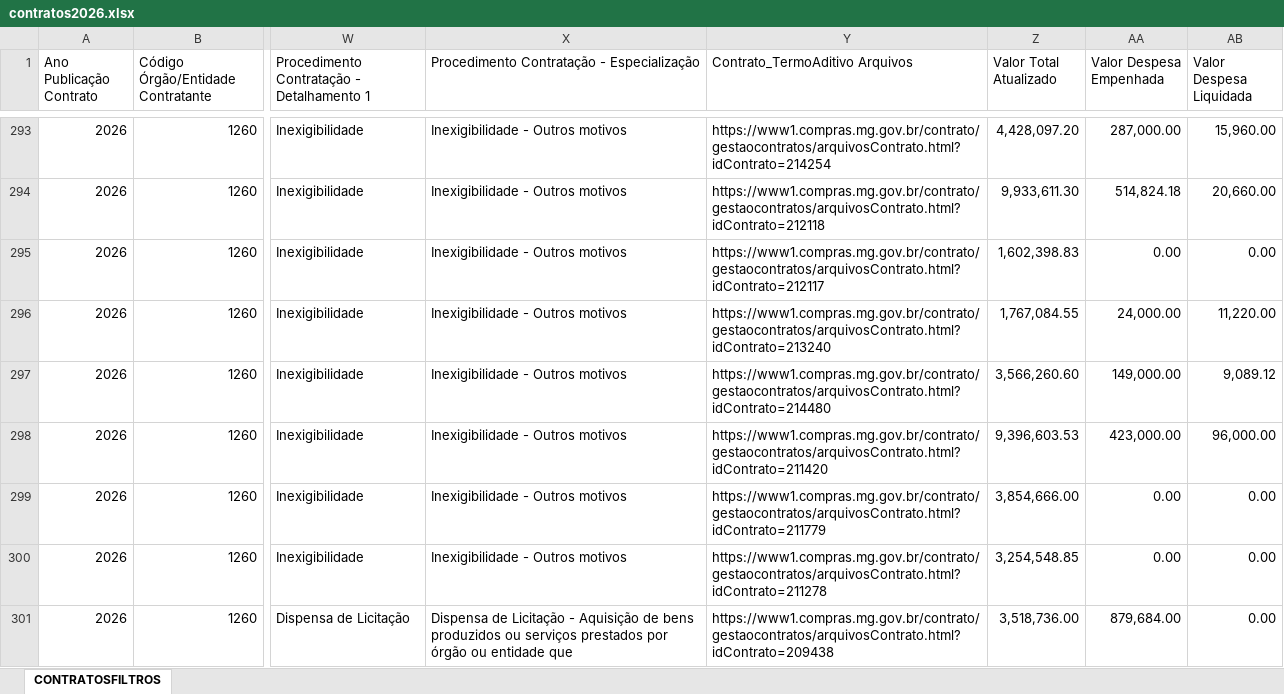
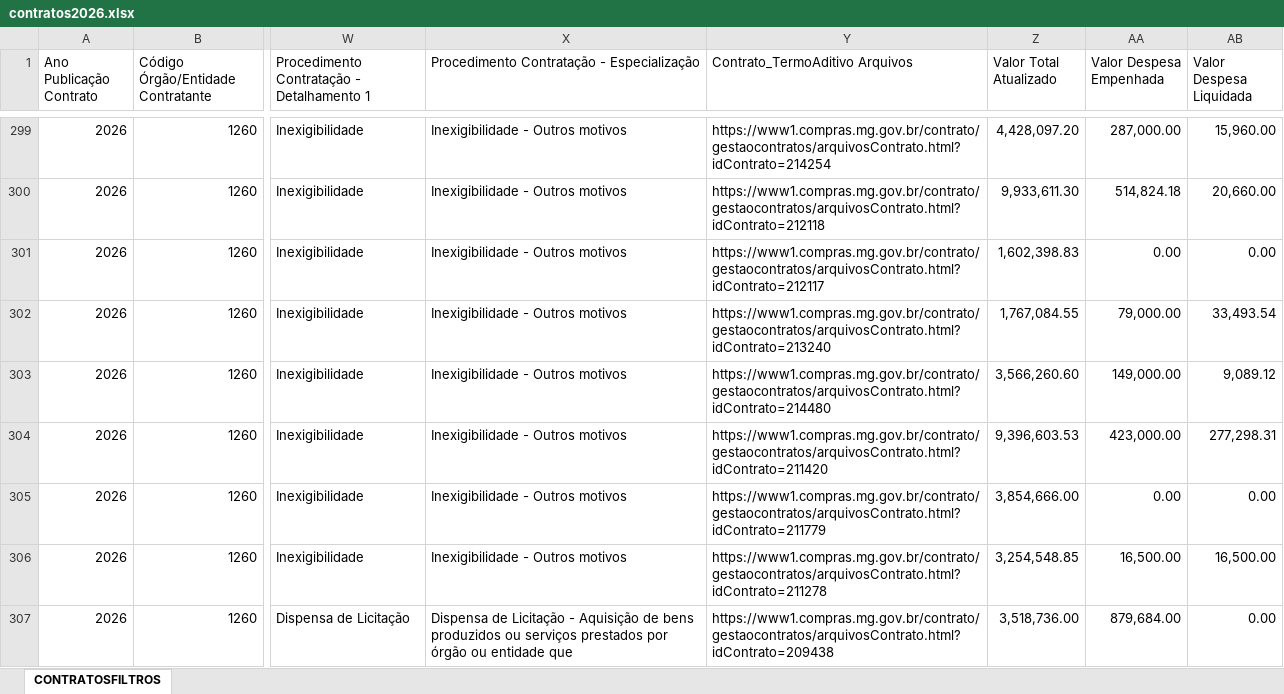
Before and after one commit to transparencia-mg/portal_contratos, an Excel workbook: upload/contratos2026.xlsx, sheet CONTRATOSFILTROS, drawn as a sheet; only a part is shown, gaps mark what is left out; values as stored, in another font and other column widths than the file's, no cell formats; addresses are those after the commit; the diff covers the shown part only; the diff names each change by its address in the sheet, - before the commit and + after, or states it on an @@ line.

```diff
--- a/upload/contratos2026.xlsx (sheet CONTRATOSFILTROS)
+++ b/upload/contratos2026.xlsx (sheet CONTRATOSFILTROS)
-AA302 (Valor Despesa Empenhada): 24,000.00
+AA302 (Valor Despesa Empenhada): 79,000.00
-AB302 (Valor Despesa Liquidada): 11,220.00
+AB302 (Valor Despesa Liquidada): 33,493.54
-AB304 (Valor Despesa Liquidada): 96,000.00
+AB304 (Valor Despesa Liquidada): 277,298.31
-AA306 (Valor Despesa Empenhada): 0.00
+AA306 (Valor Despesa Empenhada): 16,500.00
-AB306 (Valor Despesa Liquidada): 0.00
+AB306 (Valor Despesa Liquidada): 16,500.00
```
Also changed, not shown: 10 added rows and 103 edited cells elsewhere in this sheet, cell formats, upload/itens2026.xlsx, 8 other files.
